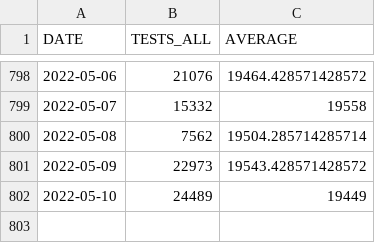
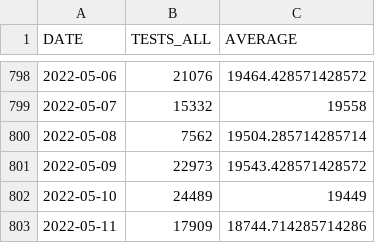
Before and after one commit to bmesuere/covid, a CSV file: data/tests.csv, drawn as a sheet; only a part is shown, gaps mark what is left out; the diff names each change by its address in the sheet, - before the commit and + after, or states it on an @@ line.

```diff
--- a/data/tests.csv
+++ b/data/tests.csv
+row 803: 2022-05-11 | 17909 | 18744.714285714286
```
Also changed, not shown: data/cases.csv, data/deaths.csv, 1 other file.
